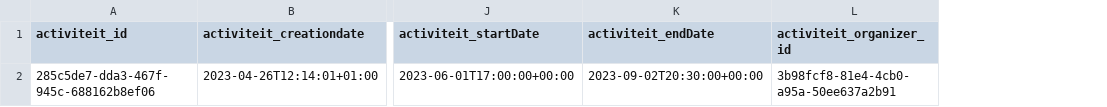
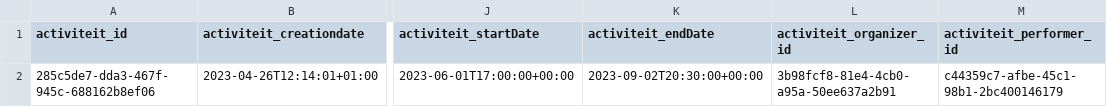
Before and after one commit to cultuurnet/uwp-demo-dataproduct, a CSV file: transformer/input-data/activiteit_results.csv, drawn as a sheet; only a part is shown, gaps mark what is left out; the diff names each change by its address in the sheet, - before the commit and + after, or states it on an @@ line.

Commit message:
linked performer to event in graph

```diff
--- a/transformer/input-data/activiteit_results.csv
+++ b/transformer/input-data/activiteit_results.csv
+column M (activiteit_performer_id), row 2: c44359c7-afbe-45c1-98b1-2bc400146179
```
